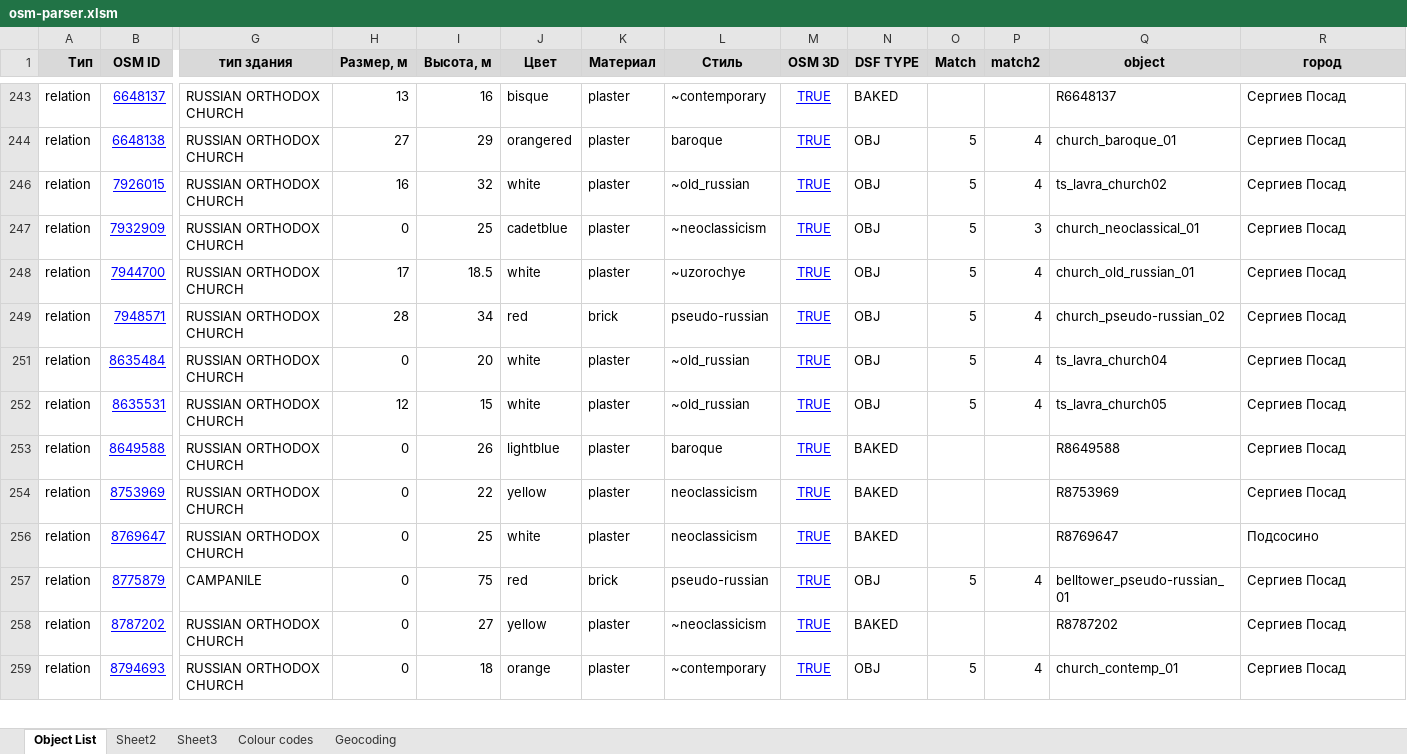
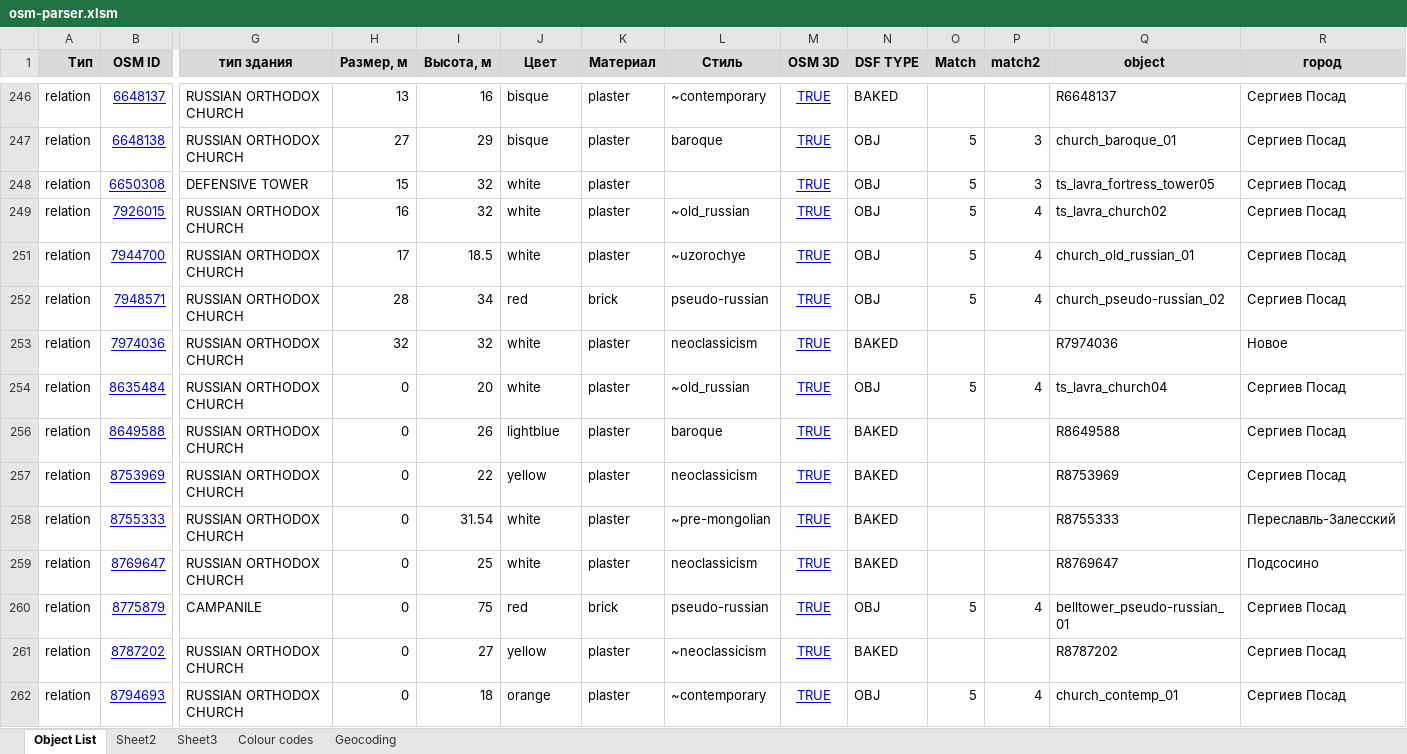
Before and after one commit to Zkir/VFR_LANDMARKS_3D_RU, an Excel workbook: osm-parser.xlsm, sheet Object List, drawn as a sheet; only a part is shown, gaps mark what is left out; values as stored, in another font and other column widths than the file's, no borders; removed rows and columns are numbered as before the commit, all else as after; rows hold the shown columns only; the diff covers the shown part only; the diff names each change by its address in the sheet, - before the commit and + after, or states it on an @@ line.

```diff
--- a/osm-parser.xlsm (sheet Object List)
+++ b/osm-parser.xlsm (sheet Object List)
-J247 (Цвет): orangered
+J247 (Цвет): bisque
-P247 (match2): 4
+P247 (match2): 3
+row 248: relation | 6650308 | DEFENSIVE TOWER | 15 | 32 | white | plaster |  | TRUE | OBJ | 5 | 3 | ts_lavra_fortress_tower05 | Сергиев Посад
@@ row 247 hidden: relation | 7932909 | RUSSIAN ORTHODOX CHURCH | 0 | 25 | cadetblue | plaster | ~neoclassicism | TRUE | OBJ | 5 | 3 | church_neoclassical_01 | Сергиев Посад @@
@@ row 253 unhidden: relation | 7974036 | RUSSIAN ORTHODOX CHURCH | 32 | 32 | white | plaster | neoclassicism | TRUE | BAKED |  |  | R7974036 | Новое @@
@@ row 252 hidden: relation | 8635531 | RUSSIAN ORTHODOX CHURCH | 12 | 15 | white | plaster | ~old_russian | TRUE | OBJ | 5 | 4 | ts_lavra_church05 | Сергиев Посад @@
@@ row 258 unhidden: relation | 8755333 | RUSSIAN ORTHODOX CHURCH | 0 | 31.54 | white | plaster | ~pre-mongolian | TRUE | BAKED |  |  | R8755333 | Переславль-Залесский @@
```
Also changed, not shown: 4 added rows and 45 hidden or unhidden rows elsewhere in this sheet, sheet Geocoding, hidden cells, 1 other file.
